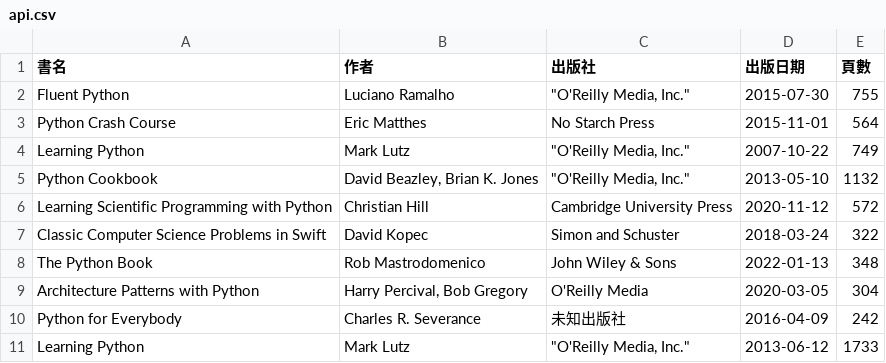
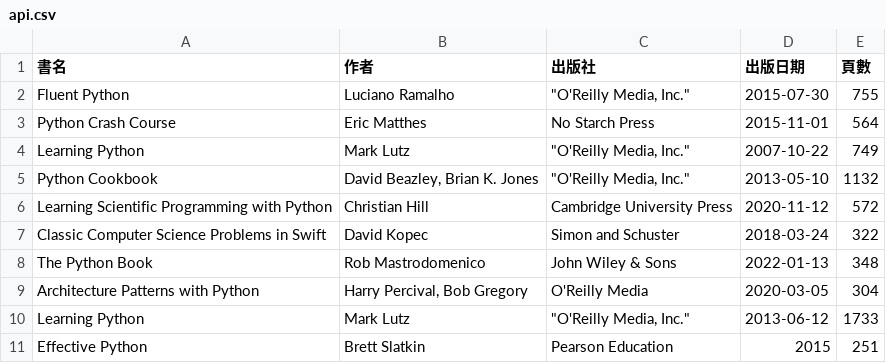
Before and after one commit to shadow-fun/midterm-crawler, a CSV file: api.csv, drawn as a sheet; removed rows and columns are numbered as before the commit, all else as after; the diff names each change by its address in the sheet, - before the commit and + after, or states it on an @@ line.

```diff
--- a/api.csv
+++ b/api.csv
-row 10: Python for Everybody | Charles R. Severance | 未知出版社 | 2016-04-09 | 242
+row 11: Effective Python | Brett Slatkin | Pearson Education | 2015 | 251
```
